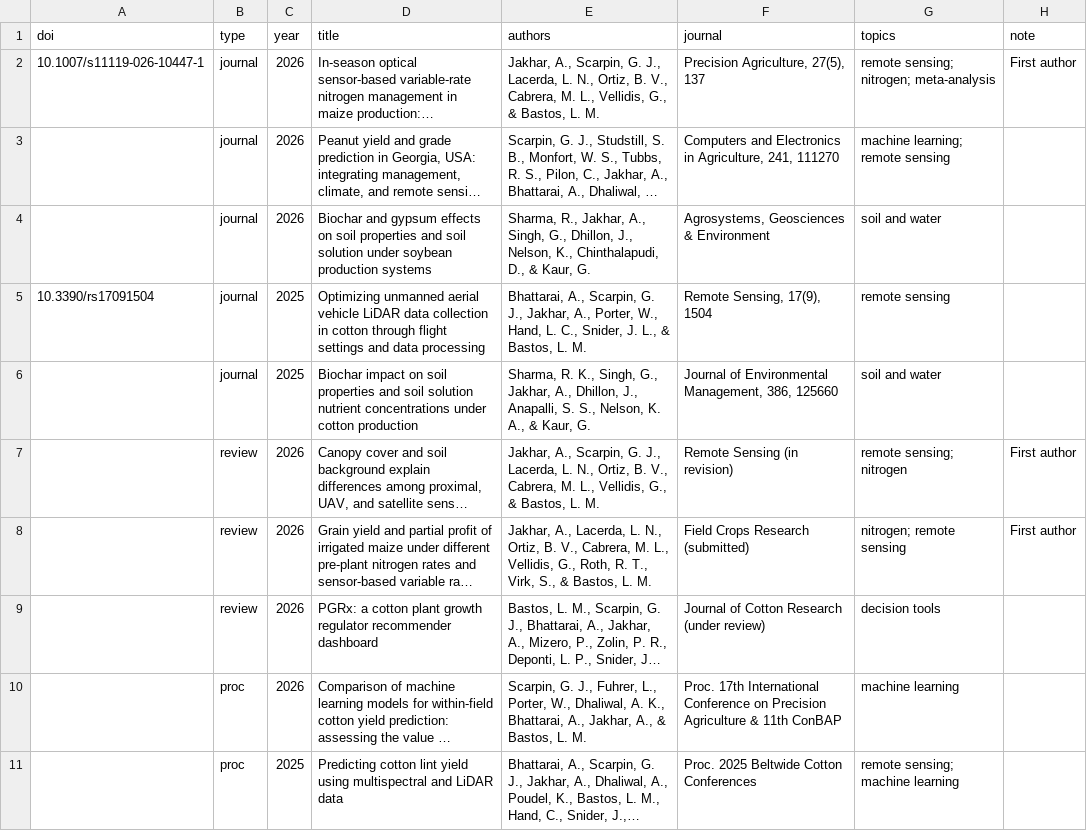
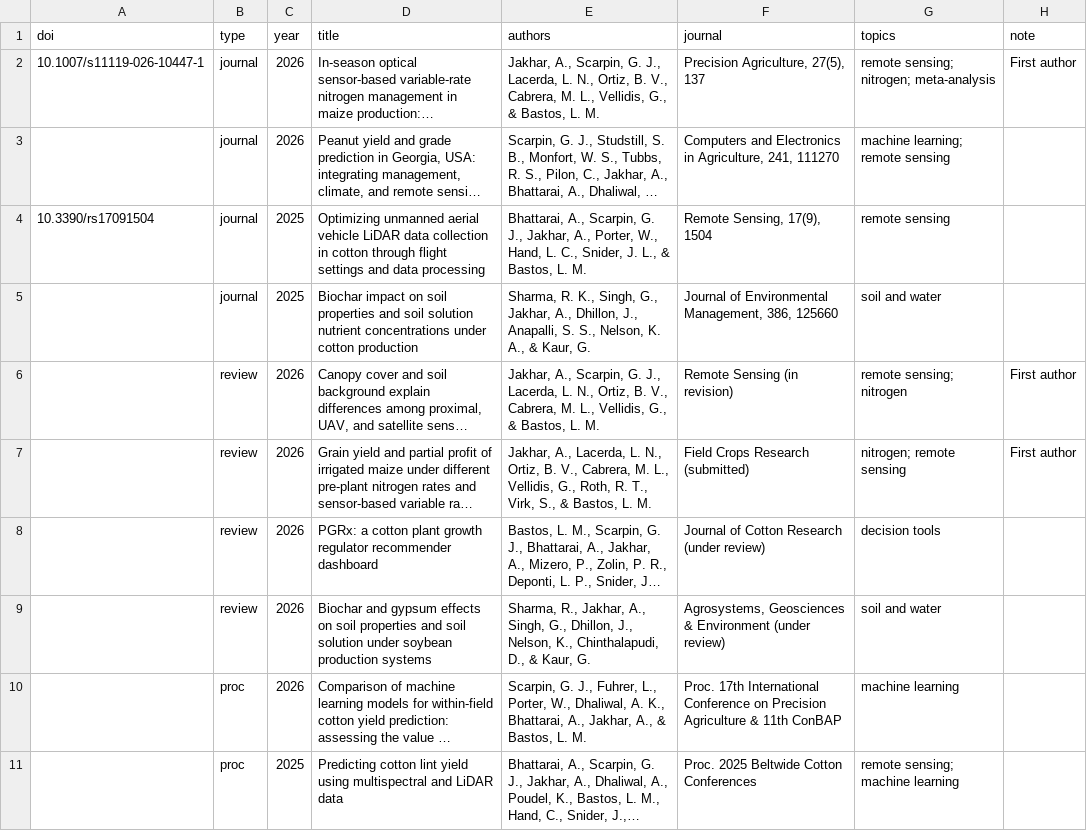
Before and after one commit to AmrinderJakhar98/amrinderjakhar.github.io, a CSV file: publications.csv, drawn as a sheet; only a part is shown; long unchanged cells end in …; removed rows and columns are numbered as before the commit, all else as after; the diff names each change by its address in the sheet, - before the commit and + after, or states it on an @@ line.

```diff
--- a/publications.csv
+++ b/publications.csv
-row 4:  | journal | 2026 | Biochar and gypsum effects on soil properties and soil solution under soybean production systems | Sharma, R., Jakhar, A., Singh, G., Dhillon, J., Nelson, K., Chinthalapudi, D., & Kaur, G. | Agrosystems, Geosciences & Environment | soil and water
+row 9:  | review | 2026 | Biochar and gypsum effects on soil properties and soil solution under soybean production systems | Sharma, R., Jakhar, A., Singh, G., Dhillon, J., Nelson, K., Chinthalapudi, D., & Kaur, G. | Agrosystems, Geosciences & Environment (under review) | soil and water
```
Also changed, not shown: 3 other files.
